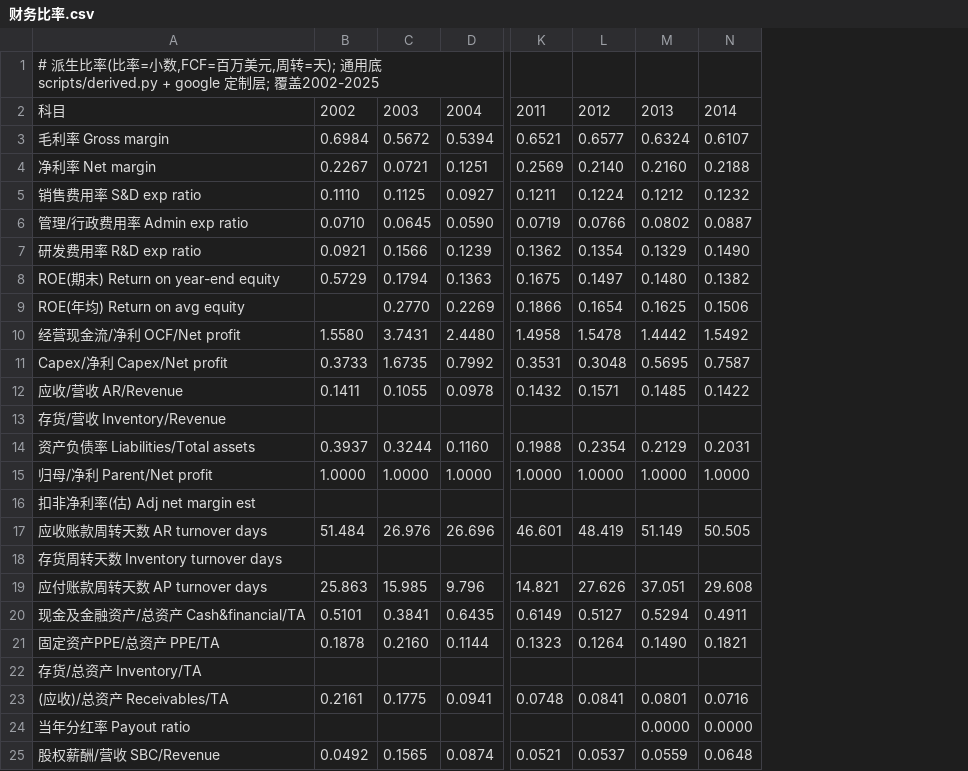
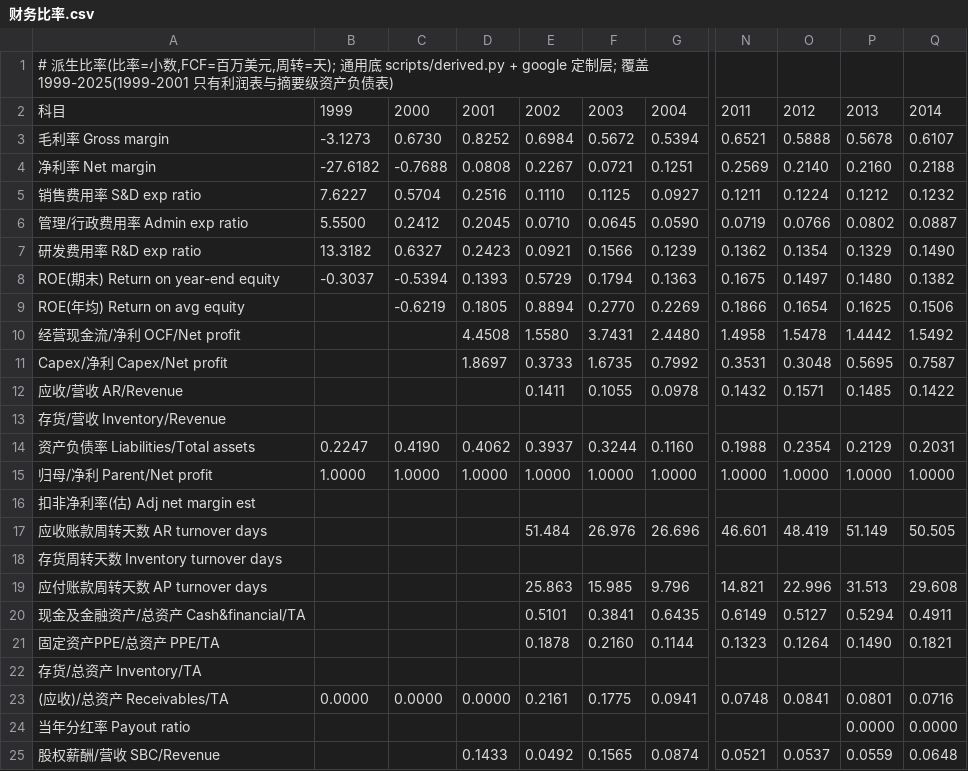
Before and after one commit to opings/investor-analyzer, a CSV file: finance/google/财务数据/财务比率.csv, drawn as a sheet; only a part is shown, gaps mark what is left out; addresses are those after the commit; the diff names each change by its address in the sheet, - before the commit and + after, or states it on an @@ line.

```diff
--- a/finance/google/财务数据/财务比率.csv
+++ b/finance/google/财务数据/财务比率.csv
+column B, rows 2-23: 1999 | -3.1273 | -27.6182 | 7.6227 | 5.5500 | 13.3182 | -0.3037 |  |  |  |  |  | 0.2247 | 1.0000 |  |  |  |  |  |  |  | 0.0000
+column C, rows 2-23: 2000 | 0.6730 | -0.7688 | 0.5704 | 0.2412 | 0.6327 | -0.5394 | -0.6219 |  |  |  |  | 0.4190 | 1.0000 |  |  |  |  |  |  |  | 0.0000
+column D, rows 2-25: 2001 | 0.8252 | 0.0808 | 0.2516 | 0.2045 | 0.2423 | 0.1393 | 0.1805 | 4.4508 | 1.8697 |  |  | 0.4062 | 1.0000 |  |  |  |  |  |  |  | 0.0000 |  | 0.1433
-A1: …层; 覆盖2002-2025
+A1: …层; 覆盖1999-2025(1999-2001 只有利润表与摘要级资产负债表)
-O3: 0.6577
+O3: 0.5888
-P3: 0.6324
+P3: 0.5678
-E9: (empty)
+E9: 0.8894
-O19: 27.626
+O19: 22.996
-P19: 37.051
+P19: 31.513
```
Also changed, not shown: finance/google/财务数据/利润表.csv, finance/google/财务数据/现金流量表.csv, 4 other files.
